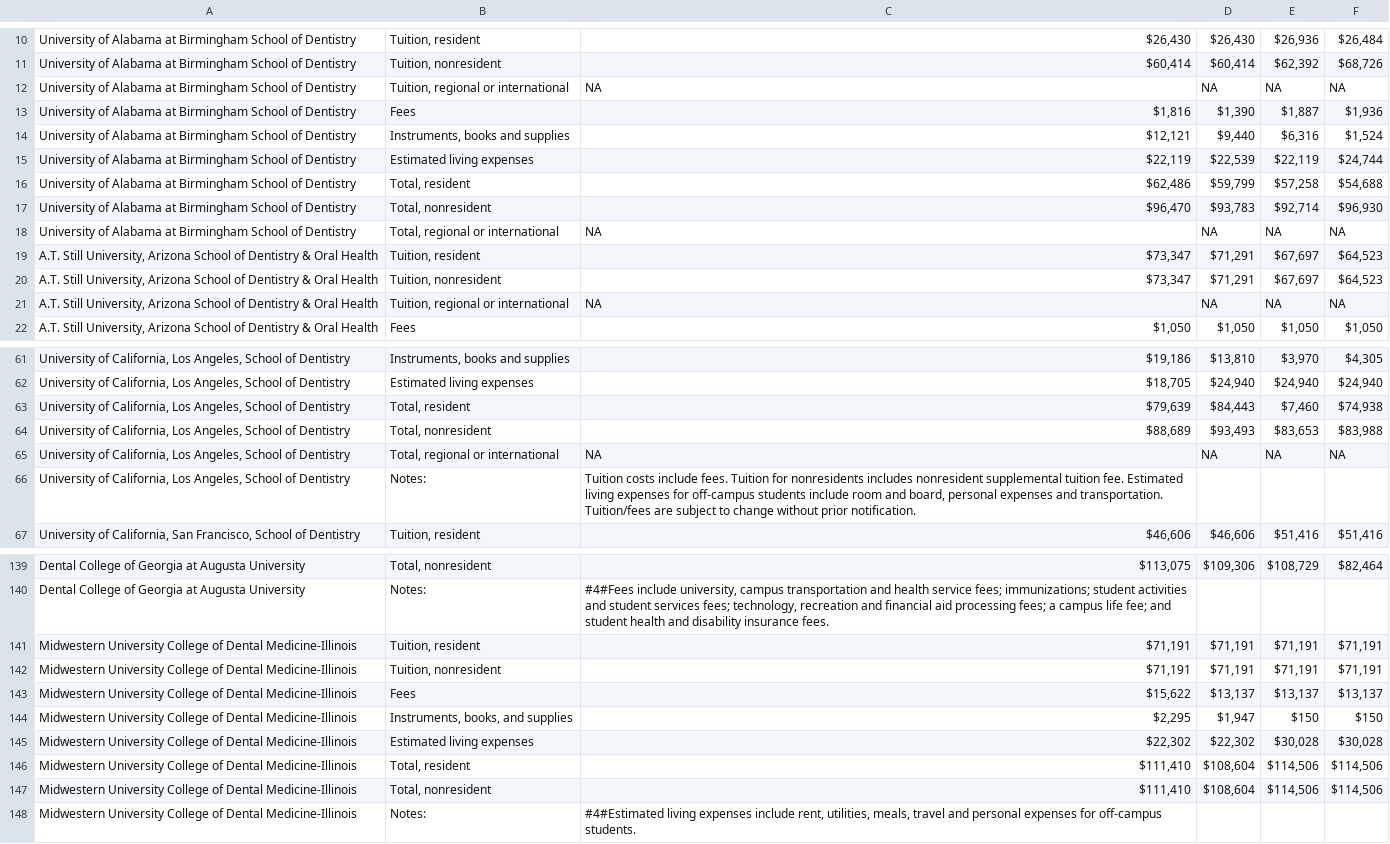
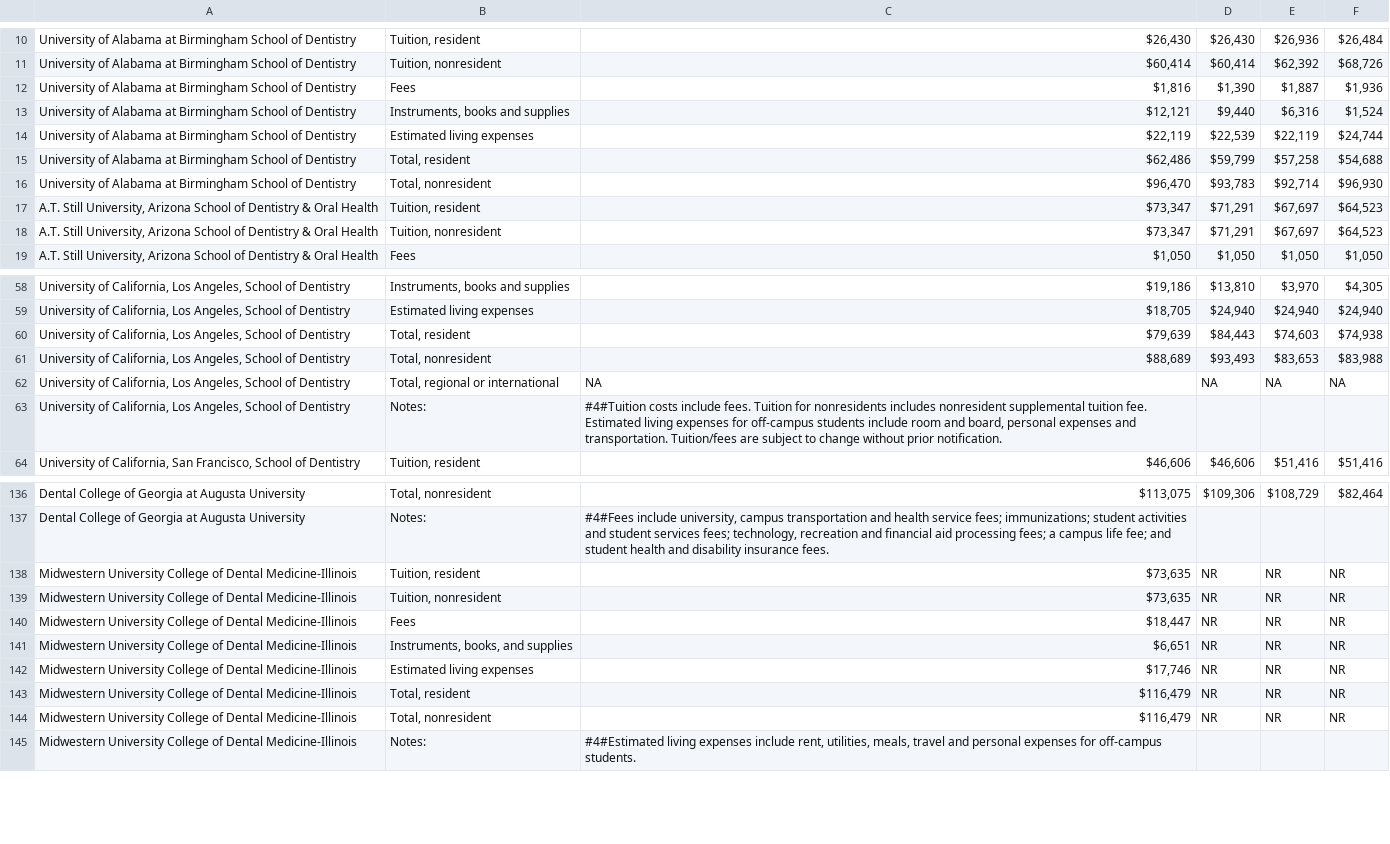
Before and after one commit to PAEA/ProgramDirectory4, a CSV file: csv/table_costs_based_on_2016_17.csv, drawn as a sheet; only a part is shown, gaps mark what is left out; removed rows and columns are numbered as before the commit, all else as after; the diff covers the shown part only; the diff names each change by its address in the sheet, - before the commit and + after, or states it on an @@ line.

```diff
--- a/csv/table_costs_based_on_2016_17.csv
+++ b/csv/table_costs_based_on_2016_17.csv
-row 12: University of Alabama at Birmingham School of Dentistry | Tuition, regional or international | NA | NA | NA | NA
-row 18: University of Alabama at Birmingham School of Dentistry | Total, regional or international | NA | NA | NA | NA
-row 21: A.T. Still University, Arizona School of Dentistry & Oral Health | Tuition, regional or international | NA | NA | NA | NA
-E60: $7,460
+E60: $74,603
-C63: Tuition costs include…
+C63: #4#Tuition costs include…
-C138:C139: $71,191
+C138:C139: $73,635
-D138:D139: $71,191
+D138:D139: NR
-E138:E139: $71,191
+E138:E139: NR
-F138:F139: $71,191
+F138:F139: NR
-C140: $15,622
+C140: $18,447
-D140: $13,137
+D140: NR
-E140: $13,137
+E140: NR
-F140: $13,137
+F140: NR
-C141: $2,295
+C141: $6,651
-D141: $1,947
+D141: NR
-E141: $150
+E141: NR
-F141: $150
+F141: NR
-C142: $22,302
+C142: $17,746
-D142: $22,302
+D142: NR
-E142: $30,028
+E142: NR
-F142: $30,028
+F142: NR
-C143:C144: $111,410
+C143:C144: $116,479
-D143:D144: $108,604
+D143:D144: NR
-E143:E144: $114,506
+E143:E144: NR
-F143:F144: $114,506
+F143:F144: NR
```
Also changed, not shown: 3 added rows and 6 edited cells elsewhere in this file, csv/fields_contact_information.csv, csv/fields_highlights.csv, 28 other files.
